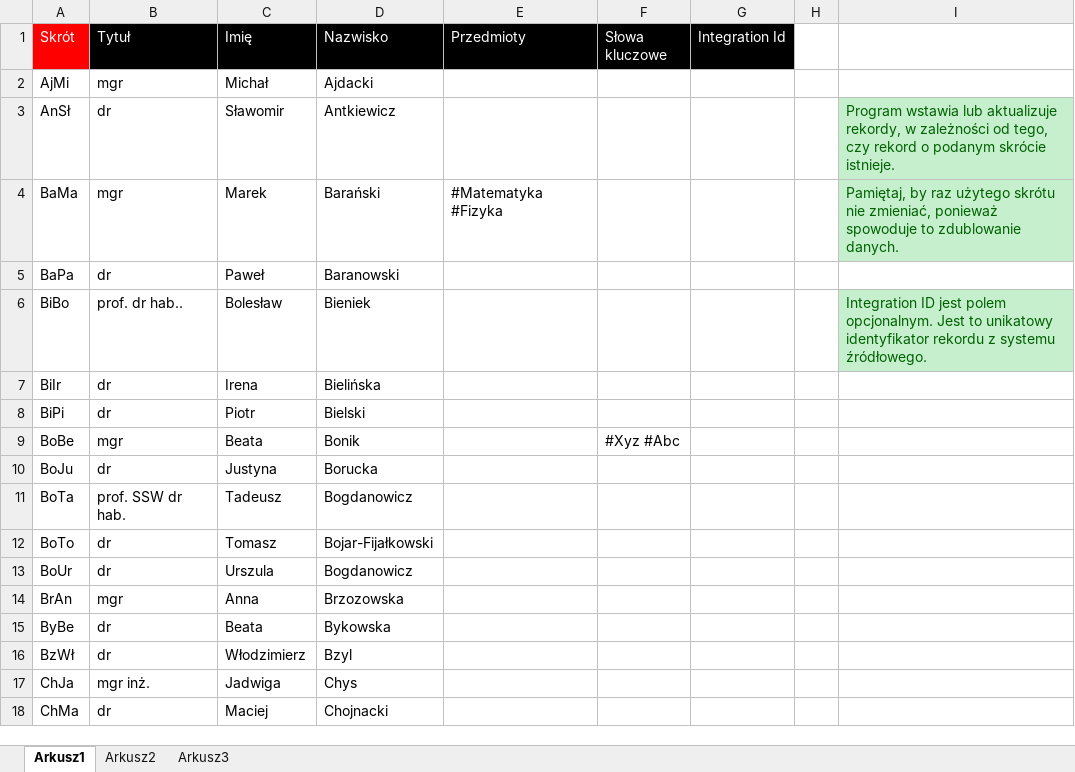
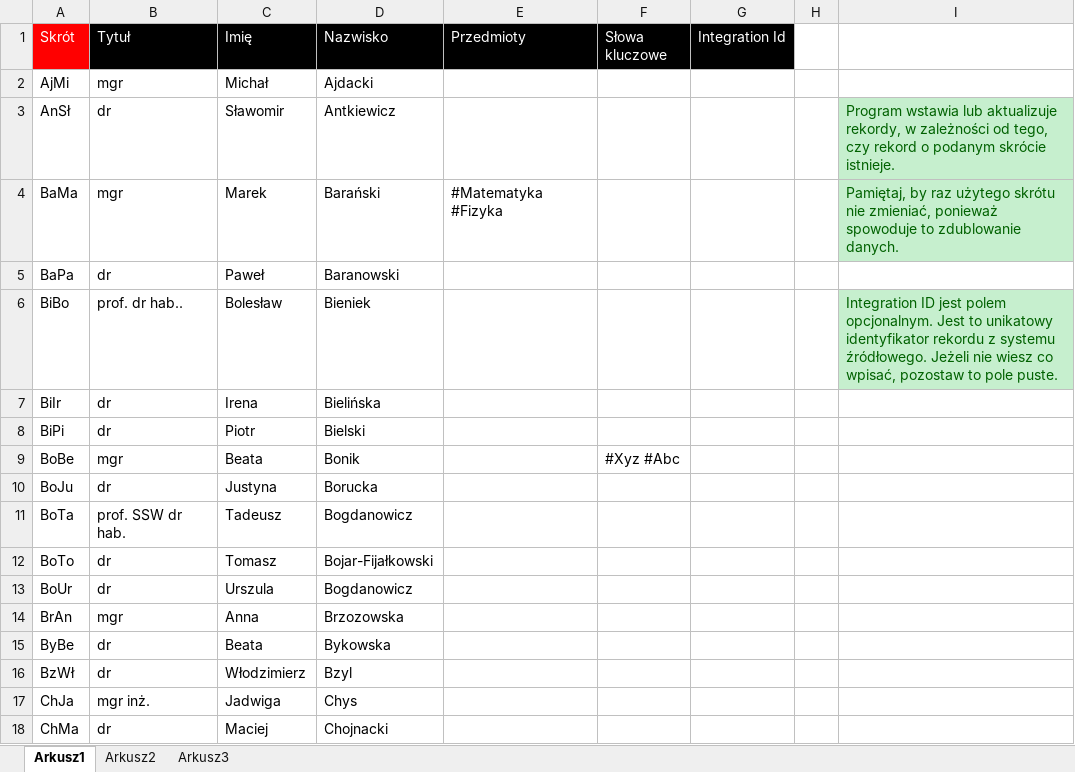
Before and after one commit to MaciejSzymczak/Plansoft.org, an Excel workbook: cd/doc/formaty_plikow_xls_do_importu_danych/wykladowcy.xlsx, sheet Arkusz1, drawn as a sheet; values as stored, in another font and other column widths than the file's, no borders; the diff names each change by its address in the sheet, - before the commit and + after, or states it on an @@ line.

```diff
--- a/cd/doc/formaty_plikow_xls_do_importu_danych/wykladowcy.xlsx (sheet Arkusz1)
+++ b/cd/doc/formaty_plikow_xls_do_importu_danych/wykladowcy.xlsx (sheet Arkusz1)
-I6: …systemu źródłowego.
+I6: …systemu źródłowego. Jeżeli nie wiesz co wpisać, pozostaw to pole puste.
```
Also changed, not shown: cd/doc/formaty_plikow_xls_do_importu_danych/formy_zajec.xlsx, cd/doc/formaty_plikow_xls_do_importu_danych/grupy.xlsx, 7 other files.
